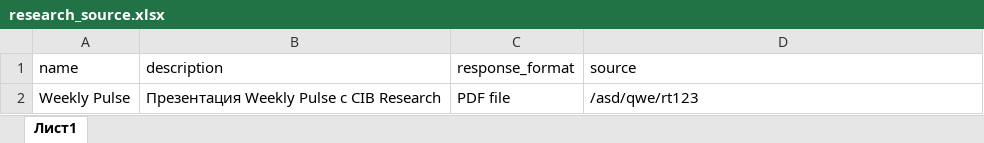
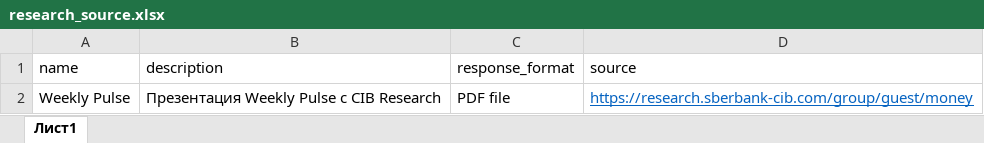
Before and after one commit to freekode1ko/FinGigaChat, an Excel workbook: sources/tables/research_source.xlsx, sheet Лист1, drawn as a sheet; values as stored, in another font and other column widths than the file's, no borders; the diff names each change by its address in the sheet, - before the commit and + after, or states it on an @@ line.

```diff
--- a/sources/tables/research_source.xlsx (sheet Лист1)
+++ b/sources/tables/research_source.xlsx (sheet Лист1)
-D2 (source): /asd/qwe/rt123
+D2 (source): https://research.sberbank-cib.com/group/guest/money
@@ D2 underline: off → on, text colour: black → #0563C1 @@
```
Also changed, not shown: 3 other files.
